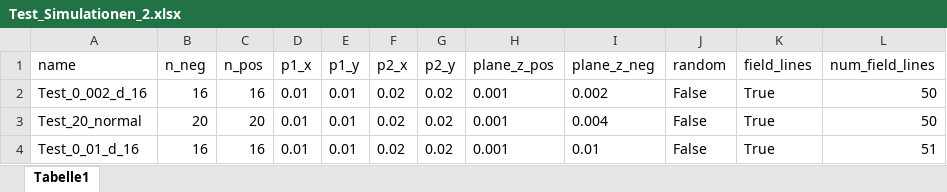
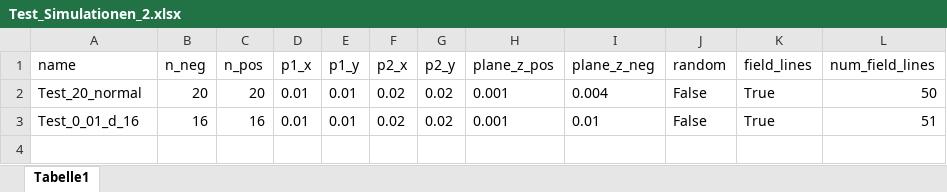
Before and after one commit to SebNik/Physics-Capacitor-Simualtion, an Excel workbook: resources/Test_Simulationen_2.xlsx, sheet Tabelle1, drawn as a sheet; values as stored, in another font and other column widths than the file's, no borders; the diff names each change by its address in the sheet, - before the commit and + after, or states it on an @@ line.

Commit message:
starting to build field lines from density

```diff
--- a/resources/Test_Simulationen_2.xlsx (sheet Tabelle1)
+++ b/resources/Test_Simulationen_2.xlsx (sheet Tabelle1)
-row 2: Test_0_002_d_16 | 16 | 16 | 0.01 | 0.01 | 0.02 | 0.02 | 0.001 | 0.002 | False | True | 50
```
Also changed, not shown: 3 other files.
